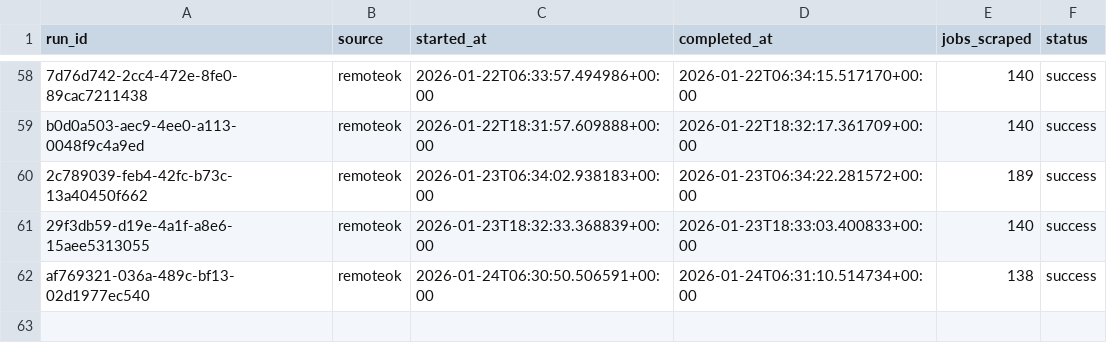
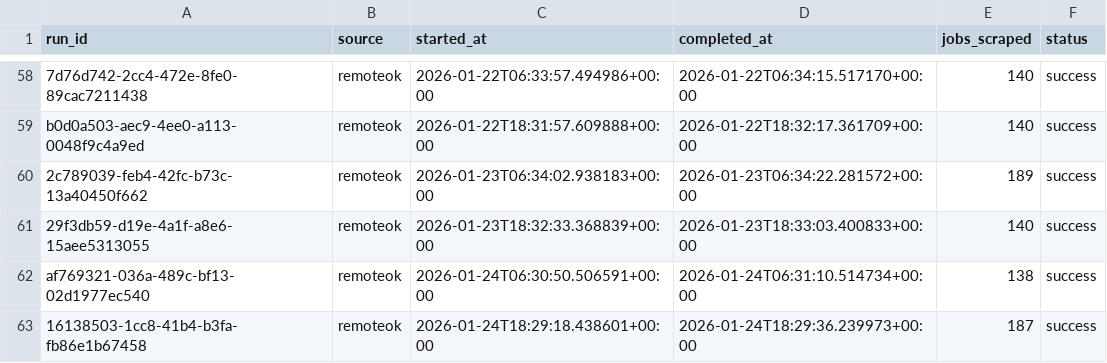
Before and after one commit to tanprabhu/job-market-pulse, a CSV file: data/meta/scrape_runs.csv, drawn as a sheet; only a part is shown, gaps mark what is left out; the diff names each change by its address in the sheet, - before the commit and + after, or states it on an @@ line.

```diff
--- a/data/meta/scrape_runs.csv
+++ b/data/meta/scrape_runs.csv
+row 63: 16138503-1cc8-41b4-b3fa-fb86e1b67458 | remoteok | 2026-01-24T18:29:18.438601+00:00 | 2026-01-24T18:29:36.239973+00:00 | 187 | success
```
Also changed, not shown: data/processed/data_clean.csv, data/processed/run_job_info.csv, 1 other file.
